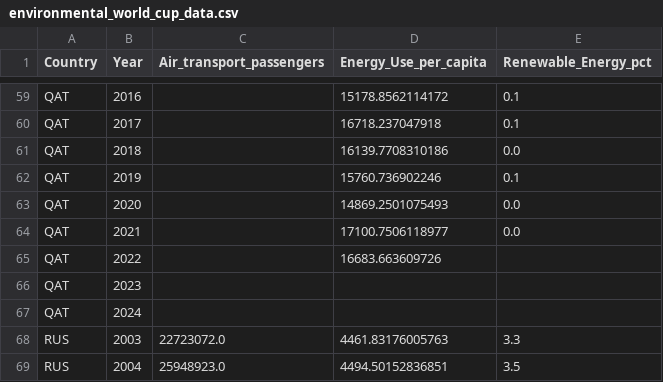
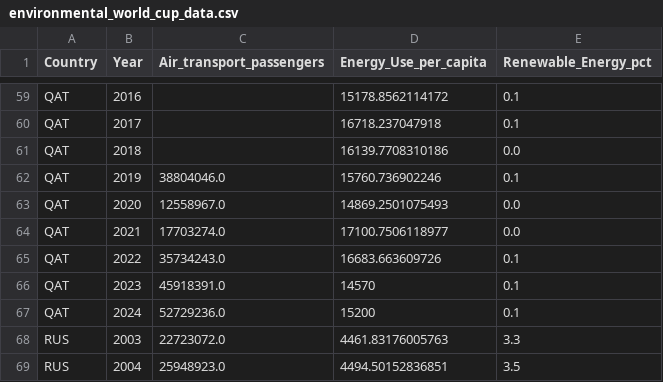
Before and after one commit to hajaraitlachgar/Impact_CDM, a CSV file: Data Collection/environmental_world_cup_data.csv, drawn as a sheet; only a part is shown, gaps mark what is left out.

```diff
--- a/Data Collection/environmental_world_cup_data.csv
+++ b/Data Collection/environmental_world_cup_data.csv
@@ -61,8 +61,8 @@ QAT,2017,,16718.237047918,0.1
 QAT,2018,,16139.7708310186,0.0
-QAT,2019,,15760.736902246,0.1
-QAT,2020,,14869.2501075493,0.0
-QAT,2021,,17100.7506118977,0.0
-QAT,2022,,16683.663609726,
-QAT,2023,,,
-QAT,2024,,,
+QAT,2019,38804046.0,15760.736902246,0.1
+QAT,2020,12558967.0,14869.2501075493,0.0
+QAT,2021,17703274.0,17100.7506118977,0.0
+QAT,2022,35734243.0,16683.663609726,0.1
+QAT,2023,45918391.0,14570,0.1
+QAT,2024,52729236.0,15200,0.1
 RUS,2003,22723072.0,4461.83176005763,3.3
```
Also changed, not shown: Data Clean/cleaned_economic_world_cup_data.csv, Data Collection/economic_world_cup_data.csv, 3 other files.
